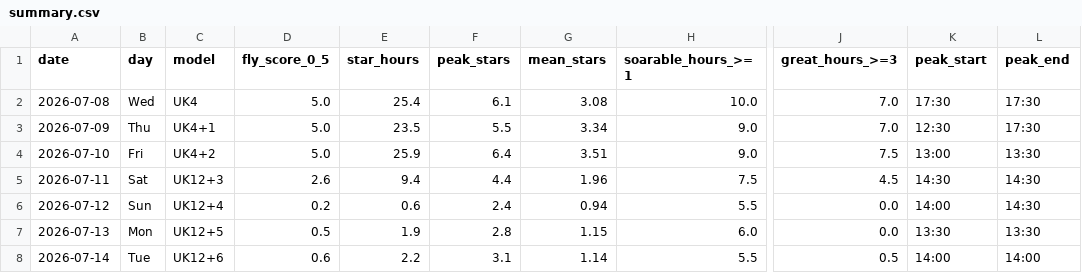
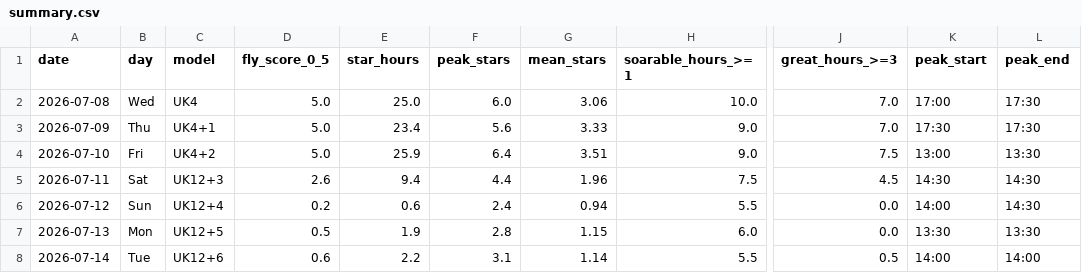
Before and after one commit to kitebuggy/rasp-cambridge, a CSV file: public/charts/summary.csv, drawn as a sheet; only a part is shown, gaps mark what is left out; the diff names each change by its address in the sheet, - before the commit and + after, or states it on an @@ line.

```diff
--- a/public/charts/summary.csv
+++ b/public/charts/summary.csv
-E2 (star_hours): 25.4
+E2 (star_hours): 25.0
-F2 (peak_stars): 6.1
+F2 (peak_stars): 6.0
-G2 (mean_stars): 3.08
+G2 (mean_stars): 3.06
-K2 (peak_start): 17:30
+K2 (peak_start): 17:00
-E3 (star_hours): 23.5
+E3 (star_hours): 23.4
-F3 (peak_stars): 5.5
+F3 (peak_stars): 5.6
-G3 (mean_stars): 3.34
+G3 (mean_stars): 3.33
-K3 (peak_start): 12:30
+K3 (peak_start): 17:30
```
Also changed, not shown: public/charts/halfhour.csv.
